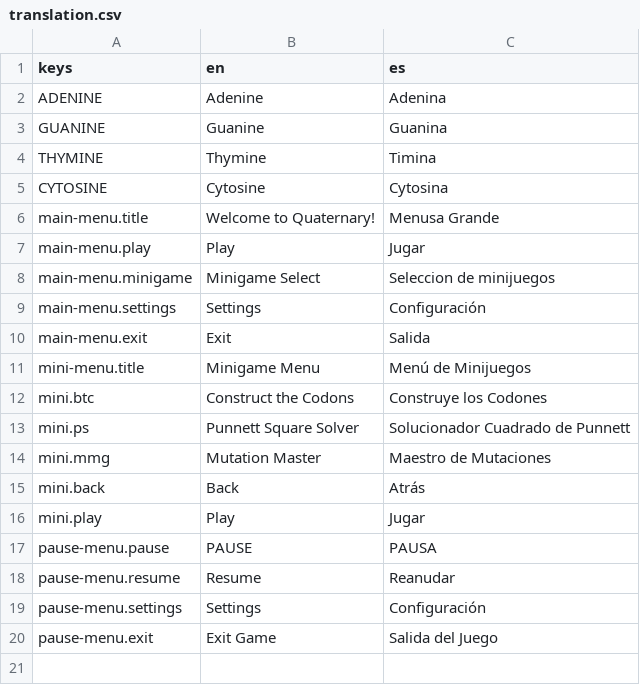
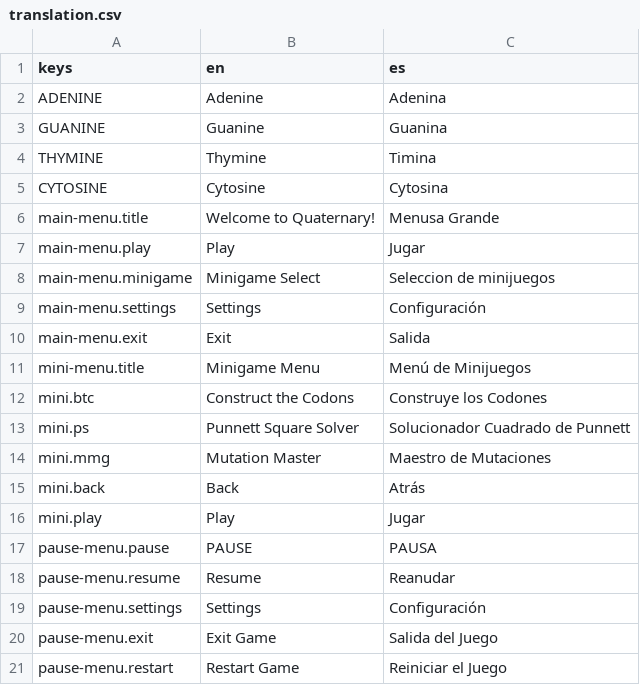
Before and after one commit to Quaternary-Game/quaternary, a CSV file: src/features/translation/translation.csv, drawn as a sheet; the diff names each change by its address in the sheet, - before the commit and + after, or states it on an @@ line.

Commit message:
fixed bugs and added features to pausing
Added background to menu to block paused scene, fixed esc not resuming, added restart functionality

```diff
--- a/src/features/translation/translation.csv
+++ b/src/features/translation/translation.csv
+row 21: pause-menu.restart | Restart Game | Reiniciar el Juego
```
Also changed, not shown: 3 other files.
